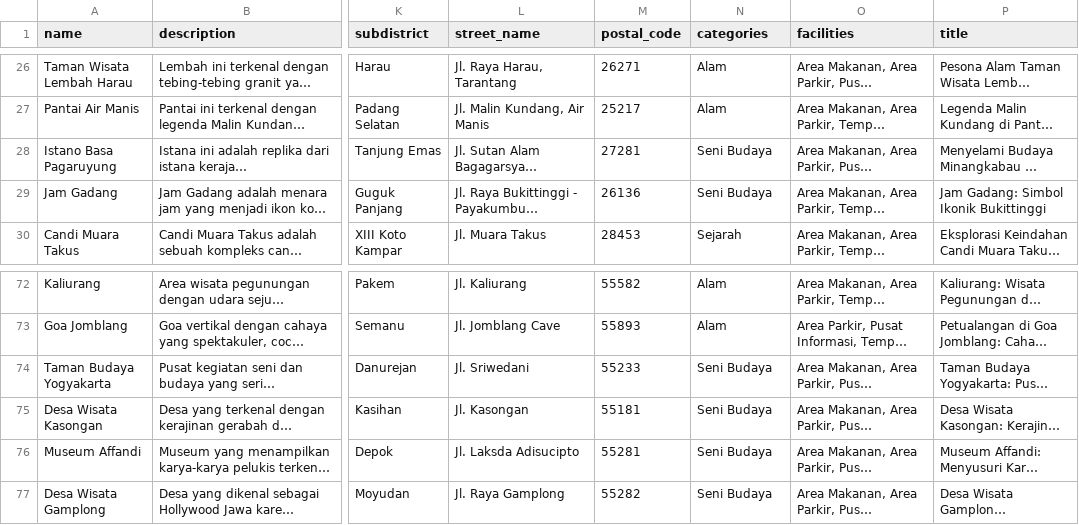
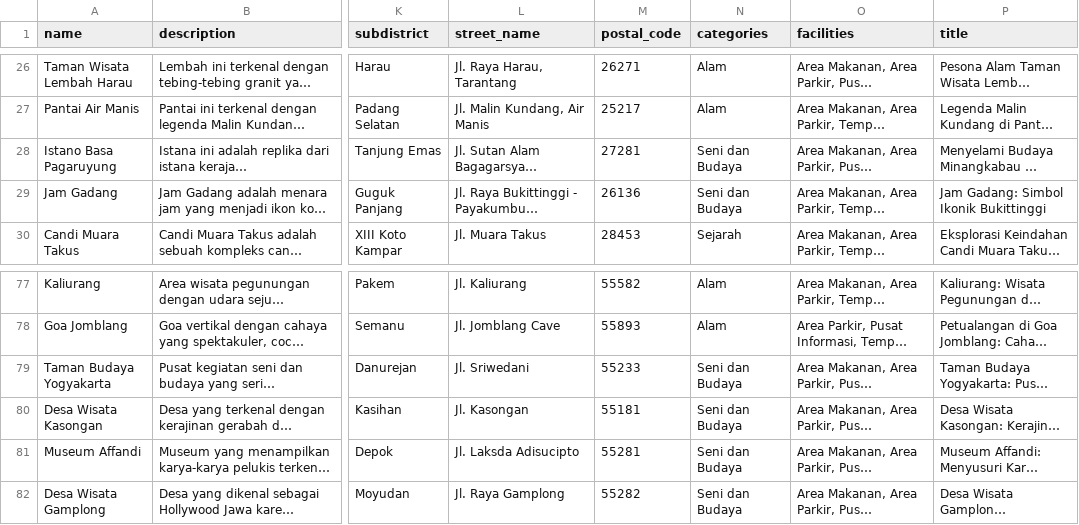
Before and after one commit to Capstone-Project-Sustain-Tour-Group-3/de-capstone, a CSV file: data_scrapping/data_destination_kinan.csv, drawn as a sheet; only a part is shown, gaps mark what is left out; long unchanged cells end in …; addresses are those after the commit; the diff covers the shown part only; the diff names each change by its address in the sheet, - before the commit and + after, or states it on an @@ line.

Commit message:
merged data done, seluruh data destinasi done

```diff
--- a/data_scrapping/data_destination_kinan.csv
+++ b/data_scrapping/data_destination_kinan.csv
-N28:N29 (categories): Seni Budaya
+N28:N29 (categories): Seni dan Budaya
-N79:N82 (categories): Seni Budaya
+N79:N82 (categories): Seni dan Budaya
```
Also changed, not shown: 5 added rows and 7 edited cells elsewhere in this file, 5 other files.
